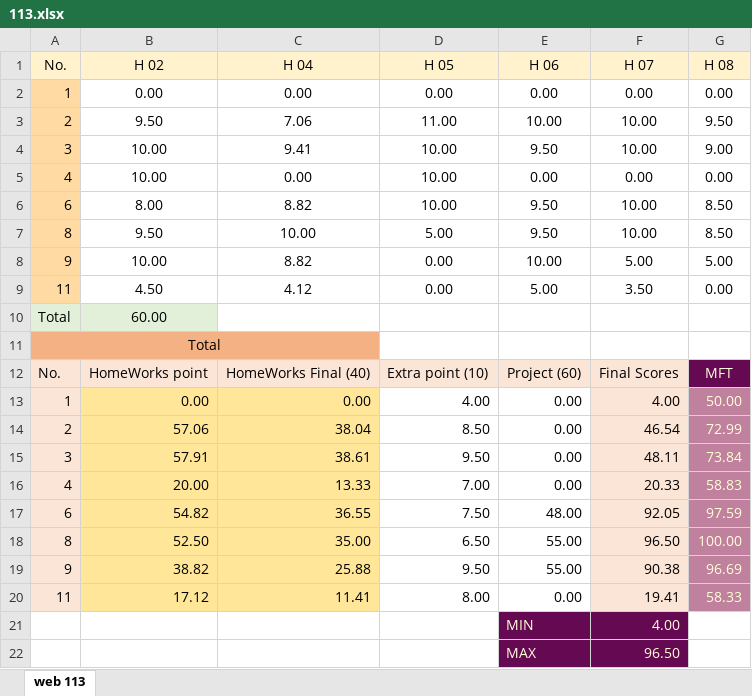
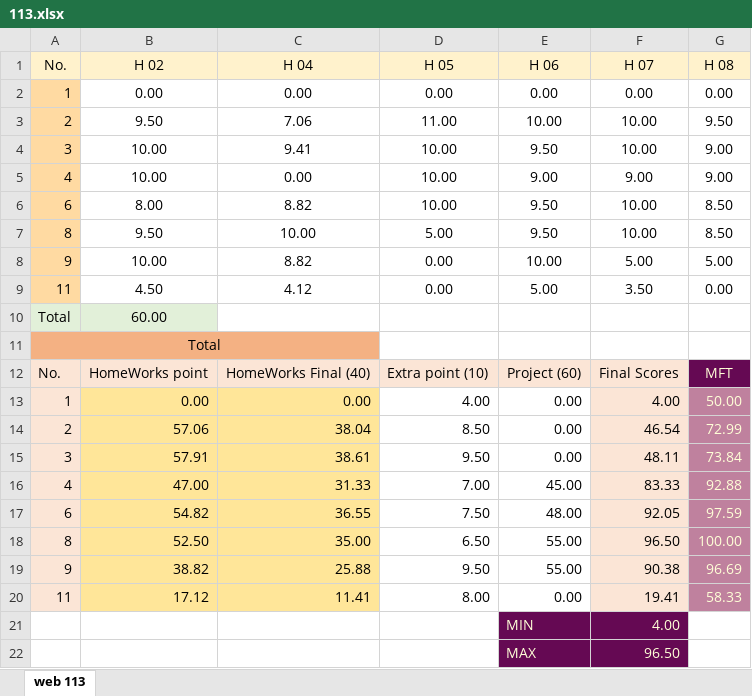
Before and after one commit to mkazemiraz/mft-scores, an Excel workbook: 113/113.xlsx, sheet web 113, drawn as a sheet; values as stored, in another font and other column widths than the file's, no borders; removed rows and columns are numbered as before the commit, all else as after; the diff names each change by its address in the sheet, - before the commit and + after, or states it on an @@ line.

```diff
--- a/113/113.xlsx (sheet web 113)
+++ b/113/113.xlsx (sheet web 113)
-E5 (H 06): 0.00
+E5 (H 06): 9.00
-F5 (H 07): 0.00
+F5 (H 07): 9.00
-G5 (H 08): 0.00
+G5 (H 08): 9.00
-row 16: 4 | 20.00 | 13.33 | 7.00 | 0.00 | 20.33 | 58.83
+row 16: 4 | 47.00 | 31.33 | 7.00 | 45.00 | 83.33 | 92.88
```
Also changed, not shown: 1 other file.
